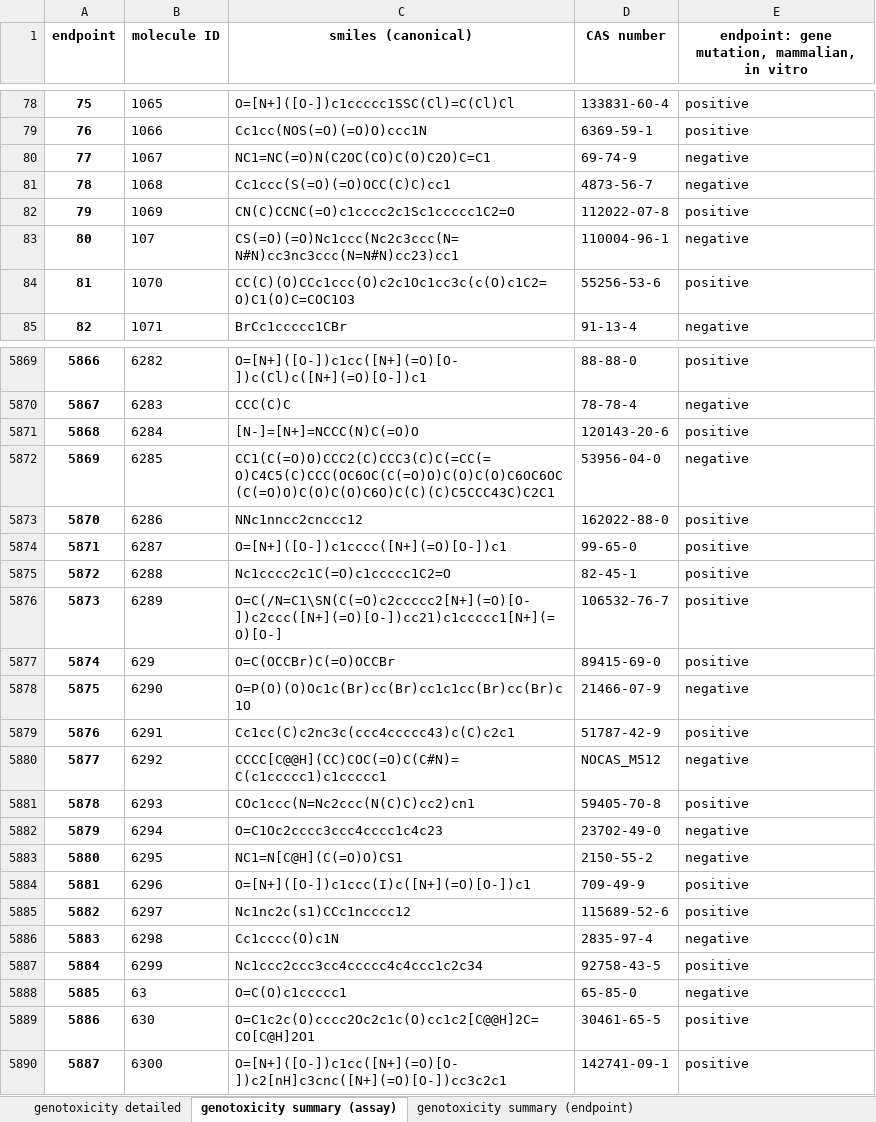
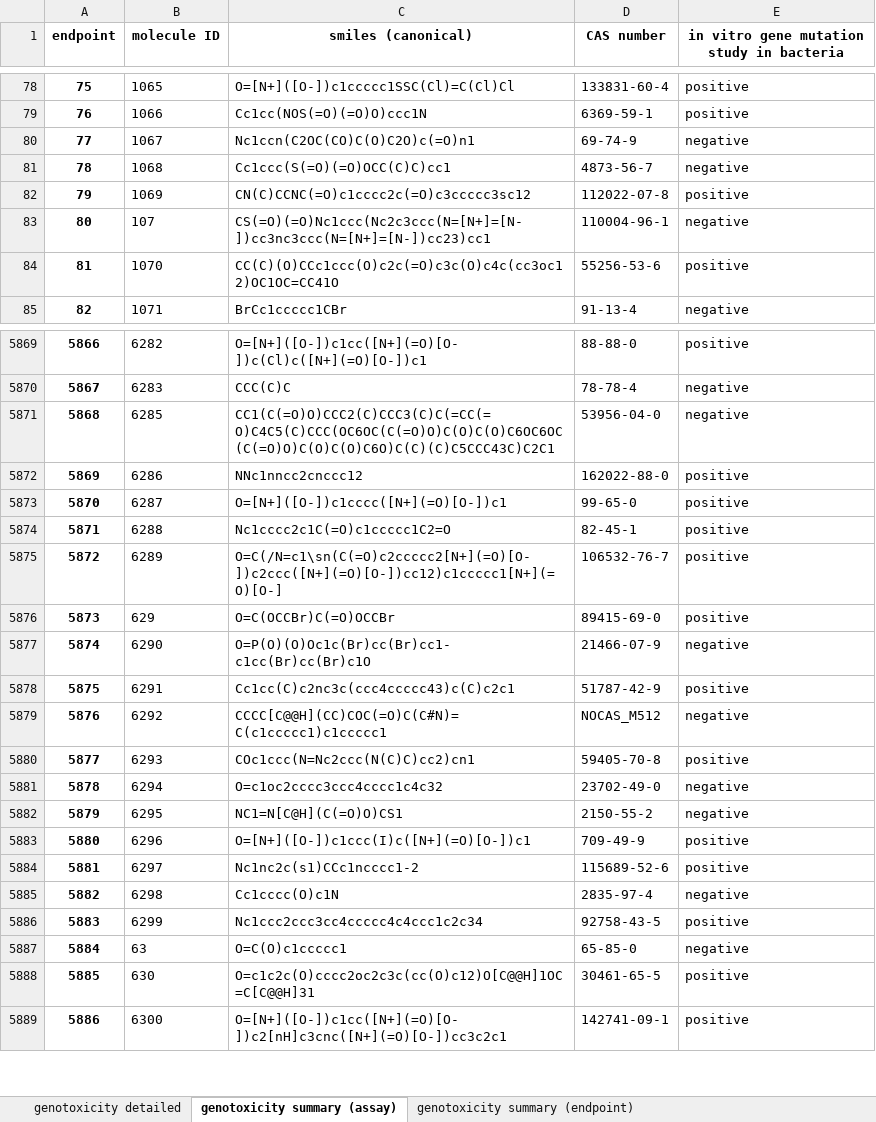
Before and after one commit to pkaramertzanis/GNN, an Excel workbook: datasets/Hansen_2009/processed/tabular/Hansen_2009_genotoxicity.xlsx, sheet genotoxicity summary (assay), drawn as a sheet; only a part is shown, gaps mark what is left out; values as stored, in another font and other column widths than the file's, no borders; removed rows and columns are numbered as before the commit, all else as after; the diff covers the shown part only; the diff names each change by its address in the sheet, - before the commit and + after, or states it on an @@ line.

```diff
--- a/datasets/Hansen_2009/processed/tabular/Hansen_2009_genotoxicity.xlsx (sheet genotoxicity summary (assay))
+++ b/datasets/Hansen_2009/processed/tabular/Hansen_2009_genotoxicity.xlsx (sheet genotoxicity summary (assay))
-E1: endpoint: gene mutation, mammalian, in vitro
+E1: in vitro gene mutation study in bacteria
-C80 (smiles (canonical)): NC1=NC(=O)N(C2OC(CO)C(O)C2O)C=C1
+C80 (smiles (canonical)): Nc1ccn(C2OC(CO)C(O)C2O)c(=O)n1
-C82 (smiles (canonical)): CN(C)CCNC(=O)c1cccc2c1Sc1ccccc1C2=O
+C82 (smiles (canonical)): CN(C)CCNC(=O)c1cccc2c(=O)c3ccccc3sc12
-C83 (smiles (canonical)): CS(=O)(=O)Nc1ccc(Nc2c3ccc(N=N#N)cc3nc3ccc(N=N#N)cc23)cc1
+C83 (smiles (canonical)): CS(=O)(=O)Nc1ccc(Nc2c3ccc(N=[N+]=[N-])cc3nc3ccc(N=[N+]=[N-])cc23)cc1
-C84 (smiles (canonical)): CC(C)(O)CCc1ccc(O)c2c1Oc1cc3c(c(O)c1C2=O)C1(O)C=COC1O3
+C84 (smiles (canonical)): CC(C)(O)CCc1ccc(O)c2c(=O)c3c(O)c4c(cc3oc12)OC1OC=CC41O
-row 5871: 5868 | 6284 | [N-]=[N+]=NCCC(N)C(=O)O | 120143-20-6 | positive
@@ column A (endpoint) renumbered from row 5871 down @@
-C5875 (smiles (canonical)): O=C(/N=C1\SN(C(=O)c2ccccc2[N+](=O)[O-])c2ccc([N+](=O)[O-])cc21)c1ccccc1[N+](=O)[O-]
+C5875 (smiles (canonical)): O=C(/N=c1\sn(C(=O)c2ccccc2[N+](=O)[O-])c2ccc([N+](=O)[O-])cc12)c1ccccc1[N+](=O)[O-]
-C5877 (smiles (canonical)): O=P(O)(O)Oc1c(Br)cc(Br)cc1c1cc(Br)cc(Br)c1O
+C5877 (smiles (canonical)): O=P(O)(O)Oc1c(Br)cc(Br)cc1-c1cc(Br)cc(Br)c1O
-C5881 (smiles (canonical)): O=C1Oc2cccc3ccc4cccc1c4c23
+C5881 (smiles (canonical)): O=c1oc2cccc3ccc4cccc1c4c32
-C5884 (smiles (canonical)): Nc1nc2c(s1)CCc1ncccc12
+C5884 (smiles (canonical)): Nc1nc2c(s1)CCc1ncccc1-2
-C5888 (smiles (canonical)): O=C1c2c(O)cccc2Oc2c1c(O)cc1c2[C@@H]2C=CO[C@H]2O1
+C5888 (smiles (canonical)): O=c1c2c(O)cccc2oc2c3c(cc(O)c12)O[C@@H]1OC=C[C@@H]31
```
Also changed, not shown: 913 edited cells elsewhere in this sheet, sheet genotoxicity detailed, sheet genotoxicity summary (endpoint), 17 other files.
